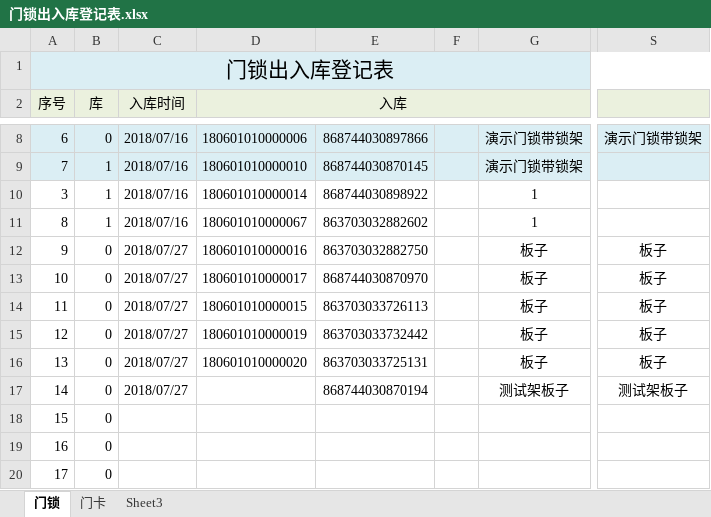
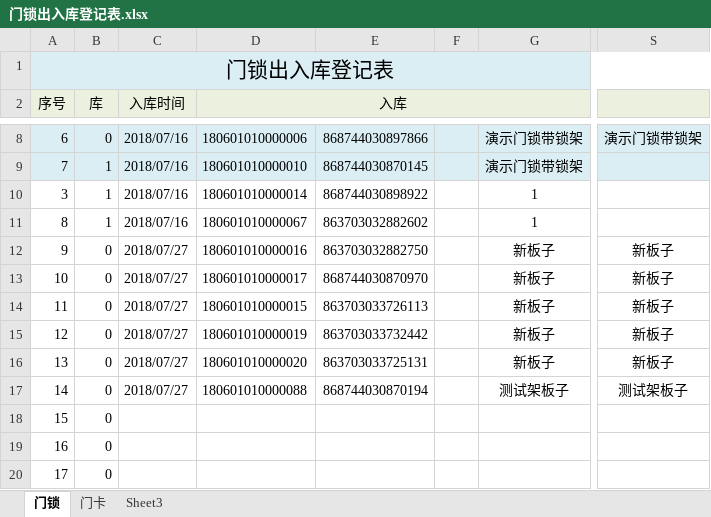
Before and after one commit to hejihong/learngit, an Excel workbook: 门锁出入库登记表.xlsx, sheet 门锁, drawn as a sheet; only a part is shown, gaps mark what is left out; values as stored, in another font and other column widths than the file's, no borders; conditional formats not drawn; the diff names each change by its address in the sheet, - before the commit and + after, or states it on an @@ line.

```diff
--- a/门锁出入库登记表.xlsx (sheet 门锁)
+++ b/门锁出入库登记表.xlsx (sheet 门锁)
-G12:G16: 板子
+G12:G16: 新板子
-S12:S16: 板子
+S12:S16: 新板子
-D17 (入库): (empty)
+D17 (入库): 180601010000088
```
Also changed, not shown: sheet 门卡.
